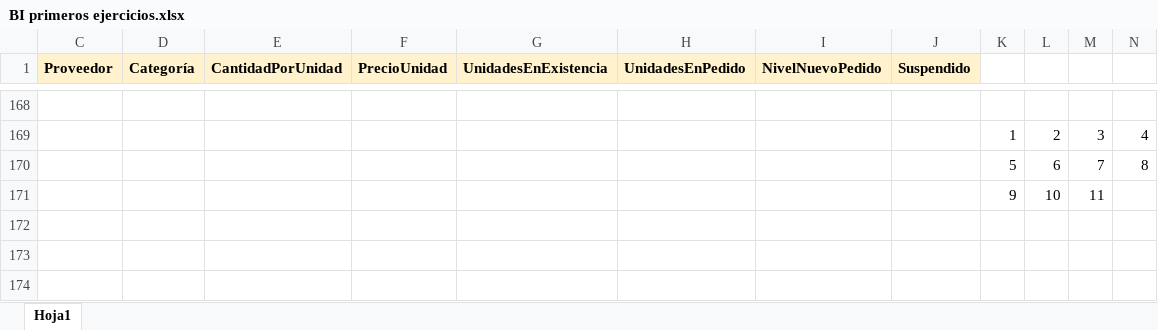
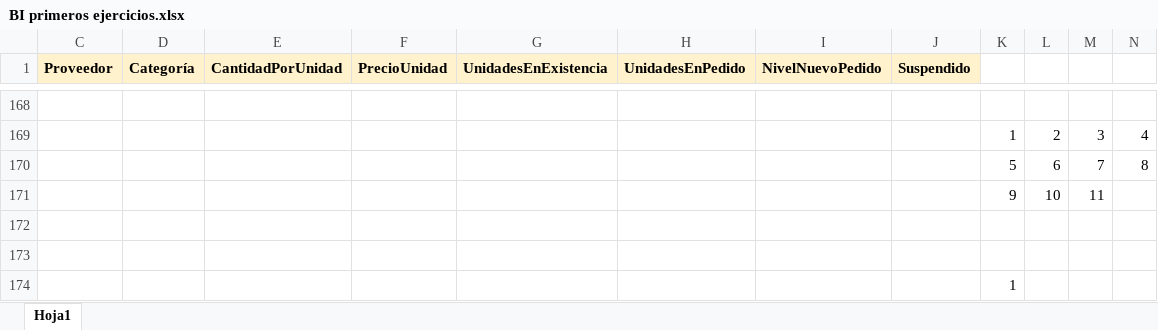
Before and after one commit to Nik-920/CursoExcelCamaraComercio, an Excel workbook: Nivel Avanzado/Modulo9/BI primeros ejercicios.xlsx, sheet Hoja1, drawn as a sheet; only a part is shown, gaps mark what is left out; values as stored, in another font and other column widths than the file's, no borders; table styles not drawn; the diff names each change by its address in the sheet, - before the commit and + after, or states it on an @@ line.

Commit message:
REALIZANDO EJERCICIOS DE NIVEL AVANZADO DE EXCEL

```diff
--- a/Nivel Avanzado/Modulo9/BI primeros ejercicios.xlsx (sheet Hoja1)
+++ b/Nivel Avanzado/Modulo9/BI primeros ejercicios.xlsx (sheet Hoja1)
+row 172: (empty)
+row 173: (empty)
+row 174:  |  |  |  |  |  |  |  | 1
```
